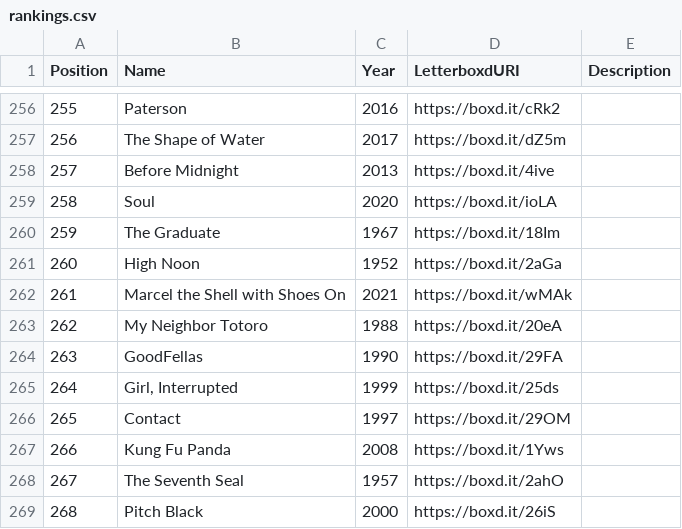
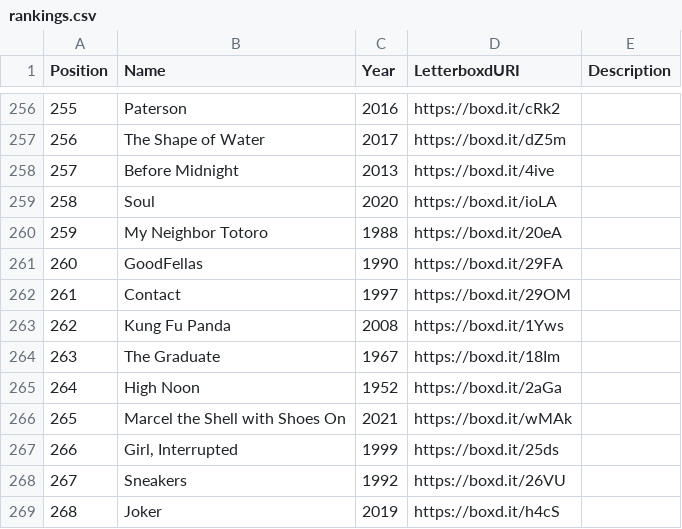
Before and after one commit to MrHen/movie-sorter, a CSV file: rankings.csv, drawn as a sheet; only a part is shown, gaps mark what is left out; the diff covers the shown part only.

```diff
--- a/rankings.csv
+++ b/rankings.csv
@@ -259,11 +259,11 @@ Position,Name,Year,LetterboxdURI,Description
 258,Soul,2020,https://boxd.it/ioLA,
-259,The Graduate,1967,https://boxd.it/18Im,
-260,High Noon,1952,https://boxd.it/2aGa,
-261,Marcel the Shell with Shoes On,2021,https://boxd.it/wMAk,
-262,My Neighbor Totoro,1988,https://boxd.it/20eA,
-263,GoodFellas,1990,https://boxd.it/29FA,
-264,"Girl, Interrupted",1999,https://boxd.it/25ds,
-265,Contact,1997,https://boxd.it/29OM,
-266,Kung Fu Panda,2008,https://boxd.it/1Yws,
-267,The Seventh Seal,1957,https://boxd.it/2ahO,
-268,Pitch Black,2000,https://boxd.it/26iS,
+259,My Neighbor Totoro,1988,https://boxd.it/20eA,
+260,GoodFellas,1990,https://boxd.it/29FA,
+261,Contact,1997,https://boxd.it/29OM,
+262,Kung Fu Panda,2008,https://boxd.it/1Yws,
+263,The Graduate,1967,https://boxd.it/18Im,
+264,High Noon,1952,https://boxd.it/2aGa,
+265,Marcel the Shell with Shoes On,2021,https://boxd.it/wMAk,
+266,"Girl, Interrupted",1999,https://boxd.it/25ds,
+267,Sneakers,1992,https://boxd.it/26VU,
+268,Joker,2019,https://boxd.it/h4cS,
```
Also changed, not shown: 86 edited cells elsewhere in this file, 2 other files.
